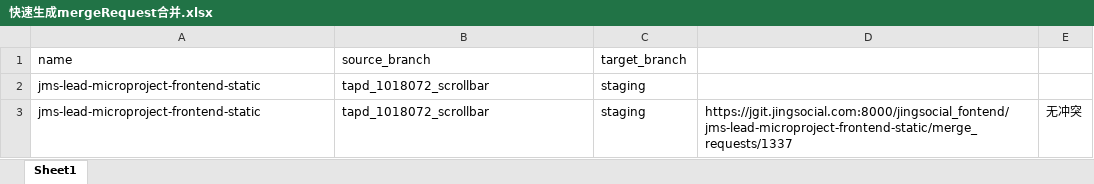
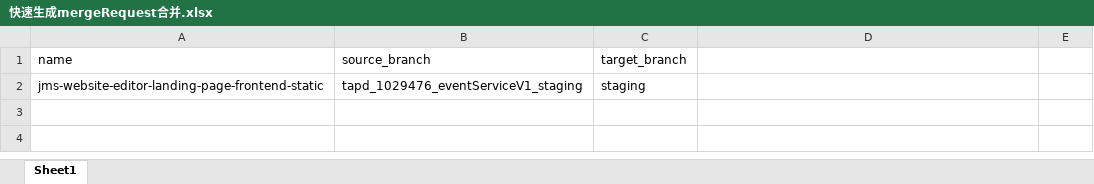
Before and after one commit to HuangLongJ/vue2_template, an Excel workbook: 工具/github多项目批量申请mergeRequest/快速生成mergeRequest合并.xlsx, sheet Sheet1, drawn as a sheet; values as stored, in another font and other column widths than the file's, no borders; the diff names each change by its address in the sheet, - before the commit and + after, or states it on an @@ line.

```diff
--- a/工具/github多项目批量申请mergeRequest/快速生成mergeRequest合并.xlsx (sheet Sheet1)
+++ b/工具/github多项目批量申请mergeRequest/快速生成mergeRequest合并.xlsx (sheet Sheet1)
-A2 (name): jms-lead-microproject-frontend-static
+A2 (name): jms-website-editor-landing-page-frontend-static
-B2 (source_branch): tapd_1018072_scrollbar
+B2 (source_branch): tapd_1029476_eventServiceV1_staging
-row 3: jms-lead-microproject-frontend-static | tapd_1018072_scrollbar | staging | https://jgit.jingsocial.com:8000/jingsocial_fontend/jms-lead-microproject-frontend-static/merge_requests/1337 | 无冲突
```
Also changed, not shown: 1 other file.
